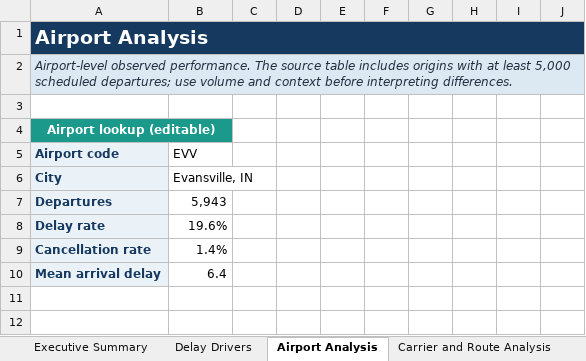
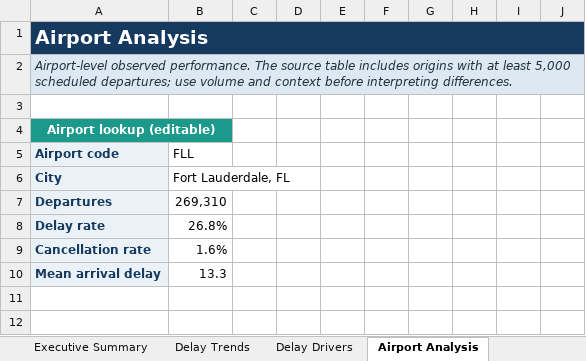
Before and after one commit to Shashankpabitwar123/us-airline-operations-delay-analytics, an Excel workbook: excel/US_Airline_Operations_Delay_Root_Cause_Analytics.xlsx, sheet Airport Analysis, drawn as a sheet; only a part is shown; values as stored, in another font and other column widths than the file's, no borders; charts and pictures and conditional formats and table styles not drawn; the diff names each change by its address in the sheet, - before the commit and + after, or states it on an @@ line.

```diff
--- a/excel/US_Airline_Operations_Delay_Root_Cause_Analytics.xlsx (sheet Airport Analysis)
+++ b/excel/US_Airline_Operations_Delay_Root_Cause_Analytics.xlsx (sheet Airport Analysis)
-B5: EVV
+B5: FLL
-B6: Evansville, IN
+B6: Fort Lauderdale, FL
-B7: 5,943
+B7: 269,310
-B8: 19.6%
+B8: 26.8%
-B9: 1.4%
+B9: 1.6%
-B10: 6.4
+B10: 13.3
```
Also changed, not shown: sheet Delay Drivers, sheet Definitions, other sheet tabs, charts or pictures, 6 other files.
